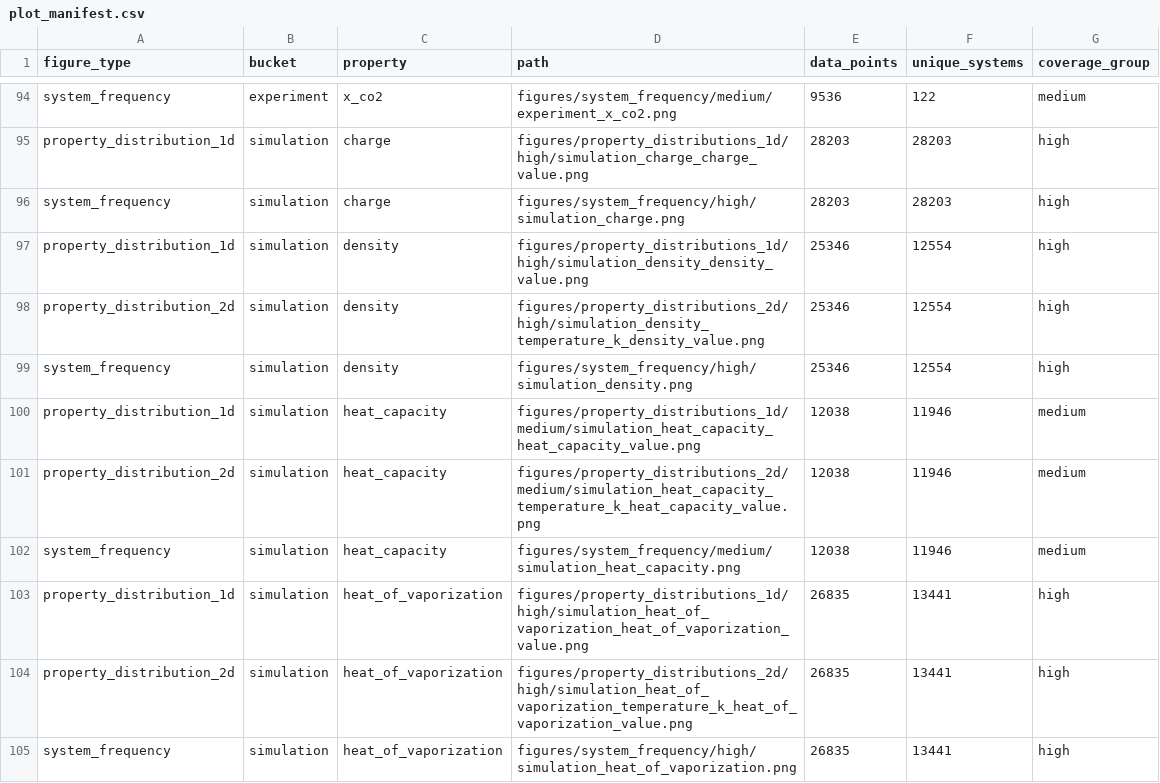
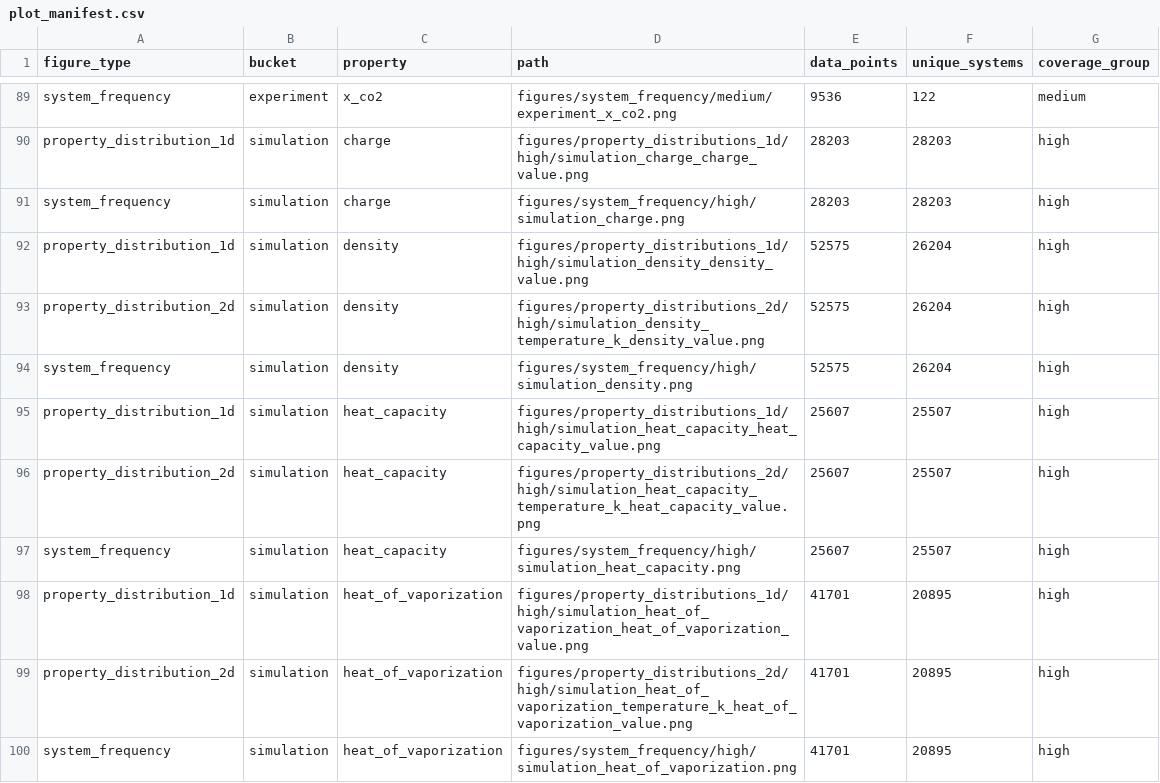
Before and after one commit to SuperPSun/ILUME-Data, a CSV file: analysis/plot_manifest.csv, drawn as a sheet; only a part is shown, gaps mark what is left out; the diff covers the shown part only.

Commit message:
Refactor build_final_data script to handle missing files gracefully and add tests for data quality
- Updated `build_final_data.py` to use `unlink(missing_ok=True)` for safely removing excluded experiment and simulation files.
- Modified `test_build_final_data.py` to ensure proper cleanup of test files before building final data.
- Introduced a new test suite in `test_final_data_quality_audit.py` to validate the behavior of the `pressure_missingness` function, ensuring it returns the correct schema when no pressure data is missing.

```diff
--- a/analysis/plot_manifest.csv
+++ b/analysis/plot_manifest.csv
@@ -96,10 +91,10 @@ property_distribution_1d,simulation,charge,figures/property_distributions_1d/hig
 system_frequency,simulation,charge,figures/system_frequency/high/simulation_charge.png,28203,28203,high
-property_distribution_1d,simulation,density,figures/property_distributions_1d/high/simulation_density_density_value.png,25346,12554,high
-property_distribution_2d,simulation,density,figures/property_distributions_2d/high/simulation_density_temperature_k_density_value.png,25346,12554,high
-system_frequency,simulation,density,figures/system_frequency/high/simulation_density.png,25346,12554,high
-property_distribution_1d,simulation,heat_capacity,figures/property_distributions_1d/medium/simulation_heat_capacity_heat_capacity_value.png,12038,11946,medium
-property_distribution_2d,simulation,heat_capacity,figures/property_distributions_2d/medium/simulation_heat_capacity_temperature_k_heat_capacity_value.png,12038,11946,medium
-system_frequency,simulation,heat_capacity,figures/system_frequency/medium/simulation_heat_capacity.png,12038,11946,medium
-property_distribution_1d,simulation,heat_of_vaporization,figures/property_distributions_1d/high/simulation_heat_of_vaporization_heat_of_vaporization_value.png,26835,13441,high
-property_distribution_2d,simulation,heat_of_vaporization,figures/property_distributions_2d/high/simulation_heat_of_vaporization_temperature_k_heat_of_vaporization_value.png,26835,13441,high
-system_frequency,simulation,heat_of_vaporization,figures/system_frequency/high/simulation_heat_of_vaporization.png,26835,13441,high
+property_distribution_1d,simulation,density,figures/property_distributions_1d/high/simulation_density_density_value.png,52575,26204,high
+property_distribution_2d,simulation,density,figures/property_distributions_2d/high/simulation_density_temperature_k_density_value.png,52575,26204,high
+system_frequency,simulation,density,figures/system_frequency/high/simulation_density.png,52575,26204,high
+property_distribution_1d,simulation,heat_capacity,figures/property_distributions_1d/high/simulation_heat_capacity_heat_capacity_value.png,25607,25507,high
+property_distribution_2d,simulation,heat_capacity,figures/property_distributions_2d/high/simulation_heat_capacity_temperature_k_heat_capacity_value.png,25607,25507,high
+system_frequency,simulation,heat_capacity,figures/system_frequency/high/simulation_heat_capacity.png,25607,25507,high
+property_distribution_1d,simulation,heat_of_vaporization,figures/property_distributions_1d/high/simulation_heat_of_vaporization_heat_of_vaporization_value.png,41701,20895,high
+property_distribution_2d,simulation,heat_of_vaporization,figures/property_distributions_2d/high/simulation_heat_of_vaporization_temperature_k_heat_of_vaporization_value.png,41701,20895,high
+system_frequency,simulation,heat_of_vaporization,figures/system_frequency/high/simulation_heat_of_vaporization.png,41701,20895,high
```
Also changed, not shown: 1 added row, 9 removed rows and 32 edited cells elsewhere in this file, analysis/property_analysis_summary.csv, 7 other files.
